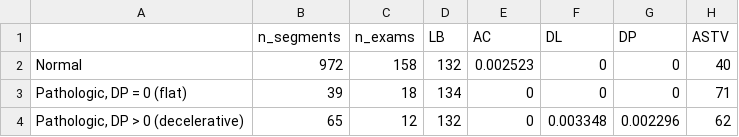
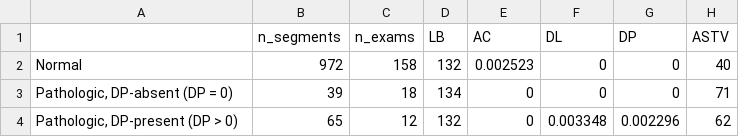
Before and after one commit to chouhuaishengcs15/Data-Mining-HW2, a CSV file: EDA/outputs/pathologic_phenotypes.csv, drawn as a sheet; only a part is shown; the diff names each change by its address in the sheet, - before the commit and + after, or states it on an @@ line.

```diff
--- a/EDA/outputs/pathologic_phenotypes.csv
+++ b/EDA/outputs/pathologic_phenotypes.csv
-A3: Pathologic, DP = 0 (flat)
+A3: Pathologic, DP-absent (DP = 0)
-A4: Pathologic, DP > 0 (decelerative)
+A4: Pathologic, DP-present (DP > 0)
```
Also changed, not shown: 20 other files.
